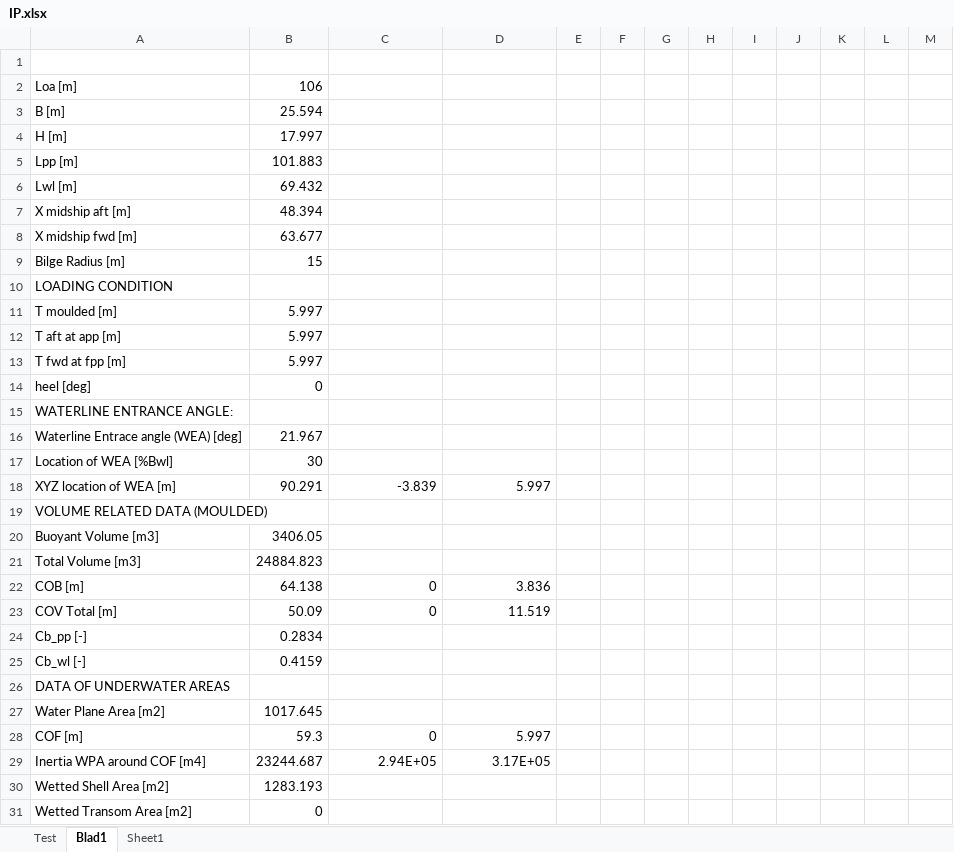
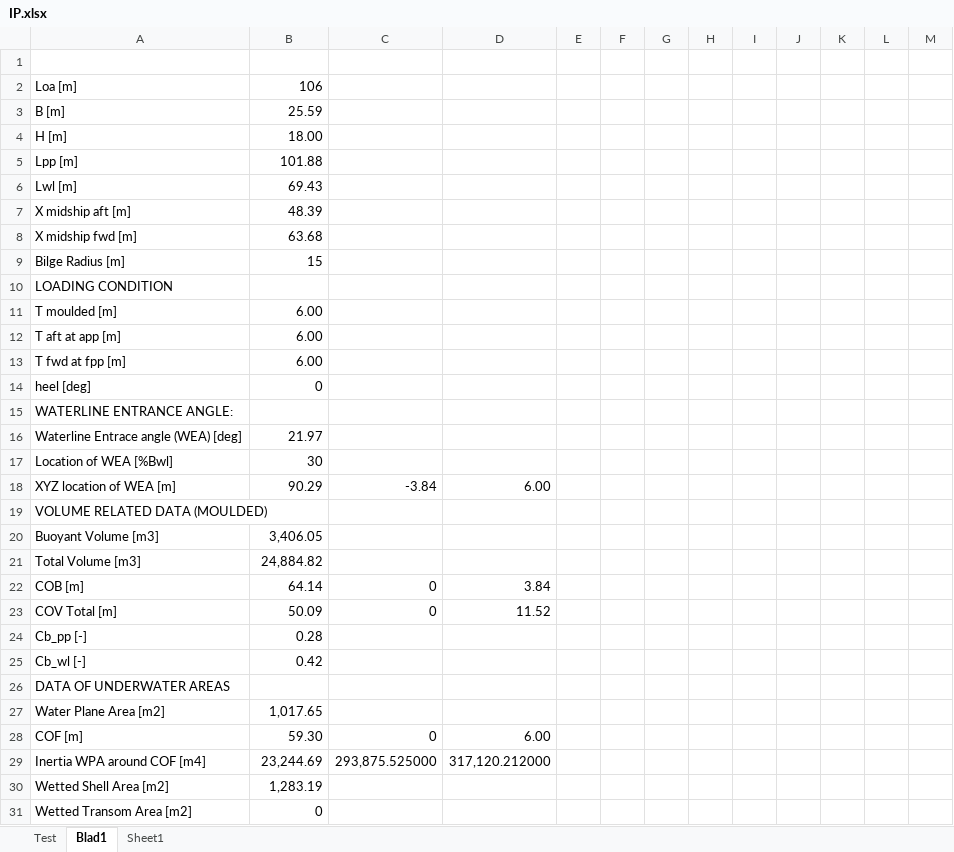
Before and after one commit to tomoldenbeuving/IP-26, an Excel workbook: IP.xlsx, sheet Blad1, drawn as a sheet; only a part is shown; values as stored, in another font and other column widths than the file's, no borders; removed rows and columns are numbered as before the commit, all else as after; the diff covers the shown part only; the diff names each change by its address in the sheet, - before the commit and + after, or states it on an @@ line.

```diff
--- a/IP.xlsx (sheet Blad1)
+++ b/IP.xlsx (sheet Blad1)
-B3: 25.594
+B3: 25.59
-B4: 17.997
+B4: 18.00
-B5: 101.883
+B5: 101.88
-B6: 69.432
+B6: 69.43
-B7: 48.394
+B7: 48.39
-B8: 63.677
+B8: 63.68
-B11:B13: 5.997
+B11:B13: 6.00
-B16: 21.967
+B16: 21.97
-row 18: XYZ location of WEA [m] | 90.291 | -3.839 | 5.997
+row 18: XYZ location of WEA [m] | 90.29 | -3.84 | 6.00
-B20: 3406.05
+B20: 3,406.05
-B21: 24884.823
+B21: 24,884.82
-B22: 64.138
+B22: 64.14
-D22: 3.836
+D22: 3.84
-D23: 11.519
+D23: 11.52
-B24: 0.2834
+B24: 0.28
-B25: 0.4159
+B25: 0.42
-B27: 1017.645
+B27: 1,017.65
-B28: 59.3
+B28: 59.30
-D28: 5.997
+D28: 6.00
-row 29: Inertia WPA around COF [m4] | 23244.687 | 2.94E+05 | 3.17E+05
+row 29: Inertia WPA around COF [m4] | 23,244.69 | 293,875.525000 | 317,120.212000
-B30: 1283.193
+B30: 1,283.19
```
Also changed, not shown: 56 added rows, 56 removed rows and 29 edited cells elsewhere in this sheet, 1 other file.
